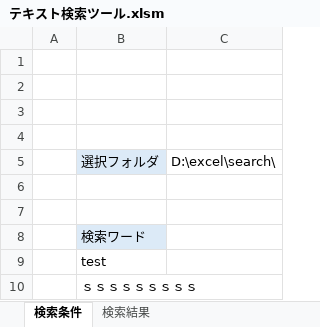
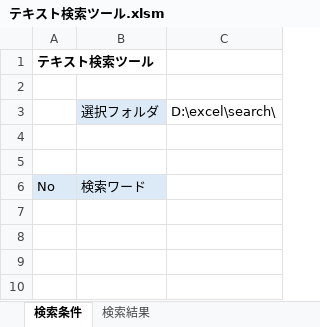
Before and after one commit to negitoro-gohan/ExcelSearchText, an Excel workbook: テキスト検索ツール.xlsm, sheet 検索条件, drawn as a sheet; values as stored, in another font and other column widths than the file's, no borders; charts and pictures not drawn; removed rows and columns are numbered as before the commit, all else as after; the diff names each change by its address in the sheet, - before the commit and + after, or states it on an @@ line.

```diff
--- a/テキスト検索ツール.xlsm (sheet 検索条件)
+++ b/テキスト検索ツール.xlsm (sheet 検索条件)
-A1: (empty)
+A1: テキスト検索ツール
-row 2: (empty)
-row 3: (empty)
-A6: (empty)
+A6: No
-A6 fill: none
+A6 fill: #DCEAF7
-row 9:  | test
-row 10:  | ｓｓｓｓｓｓｓｓｓ
```
Also changed, not shown: sheet 検索結果, charts or pictures.
